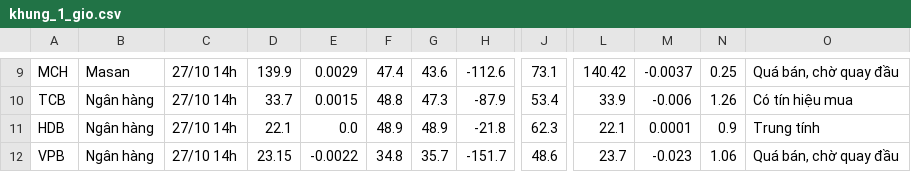
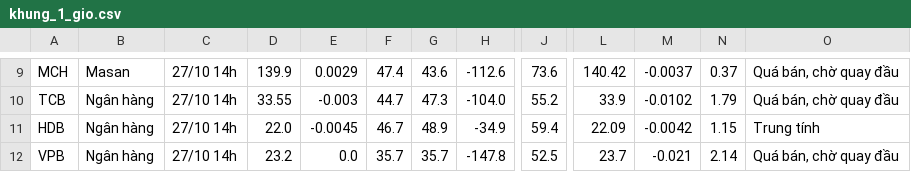
Before and after one commit to quangn1975/do-rong-hose, a CSV file: data/khung_1_gio.csv, drawn as a sheet; only a part is shown, gaps mark what is left out; the diff covers the shown part only; the diff names each change by its address in the sheet, - before the commit and + after, or states it on an @@ line.

```diff
--- a/data/khung_1_gio.csv
+++ b/data/khung_1_gio.csv
-J9: 73.1
+J9: 73.6
-N9: 0.25
+N9: 0.37
-D10: 33.7
+D10: 33.55
-E10: 0.0015
+E10: -0.003
-F10: 48.8
+F10: 44.7
-H10: -87.9
+H10: -104.0
-J10: 53.4
+J10: 55.2
-M10: -0.006
+M10: -0.0102
-N10: 1.26
+N10: 1.79
-O10: Có tín hiệu mua
+O10: Quá bán, chờ quay đầu
-D11: 22.1
+D11: 22.0
-E11: 0.0
+E11: -0.0045
-F11: 48.9
+F11: 46.7
-H11: -21.8
+H11: -34.9
-J11: 62.3
+J11: 59.4
-L11: 22.1
+L11: 22.09
-M11: 0.0001
+M11: -0.0042
-N11: 0.9
+N11: 1.15
-D12: 23.15
+D12: 23.2
-E12: -0.0022
+E12: 0.0
-F12: 34.8
+F12: 35.7
-H12: -151.7
+H12: -147.8
-J12: 48.6
+J12: 52.5
-M12: -0.023
+M12: -0.021
-N12: 1.06
+N12: 2.14
```
Also changed, not shown: 97 edited cells elsewhere in this file.
